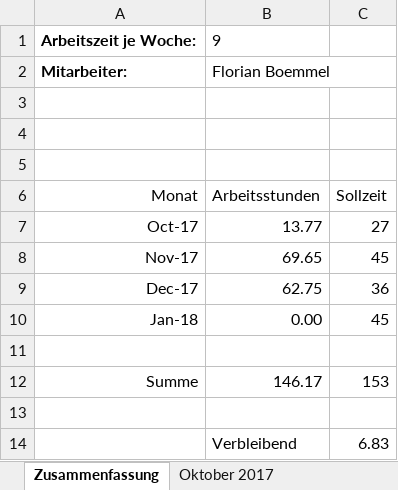
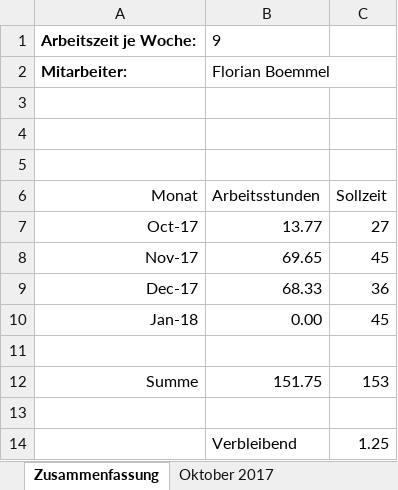
Before and after one commit to scd42636/DT_WS1718_02_StarCar, an Excel workbook: dokumentation/arbeitszeiten/Arbeitszeiten_bof31844.xlsx, sheet Zusammenfassung, drawn as a sheet; values as stored, in another font and other column widths than the file's, no borders; the diff names each change by its address in the sheet, - before the commit and + after, or states it on an @@ line.

```diff
--- a/dokumentation/arbeitszeiten/Arbeitszeiten_bof31844.xlsx (sheet Zusammenfassung)
+++ b/dokumentation/arbeitszeiten/Arbeitszeiten_bof31844.xlsx (sheet Zusammenfassung)
-B9: 62.75
+B9: 68.33
-B12: 146.17
+B12: 151.75
-C14: 6.83
+C14: 1.25
```
Also changed, not shown: sheet Dezember 2017.
